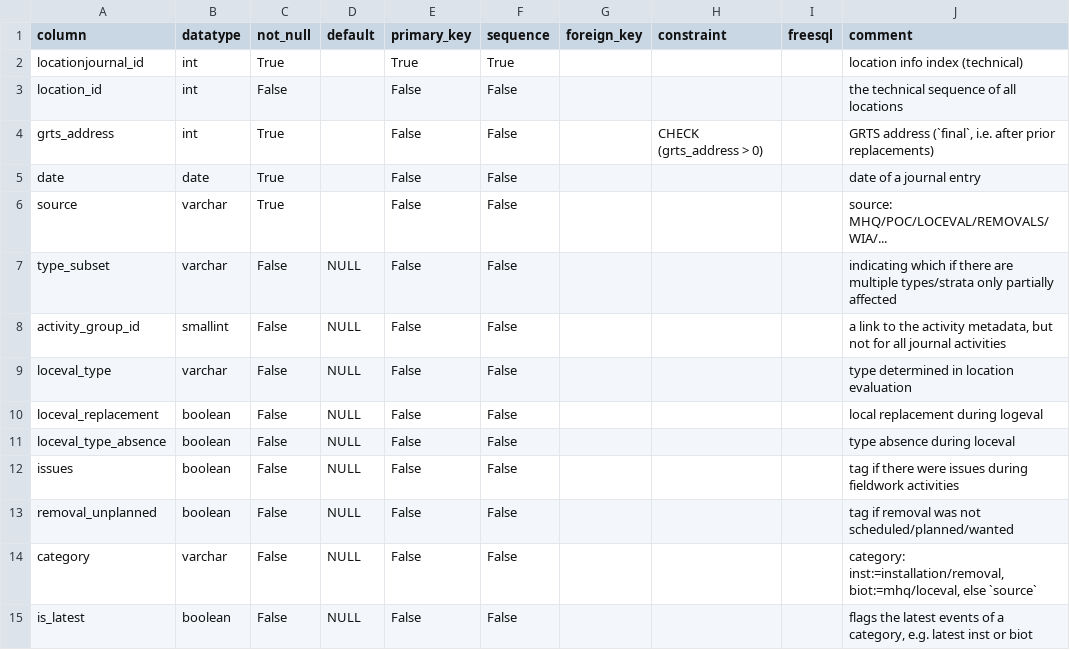
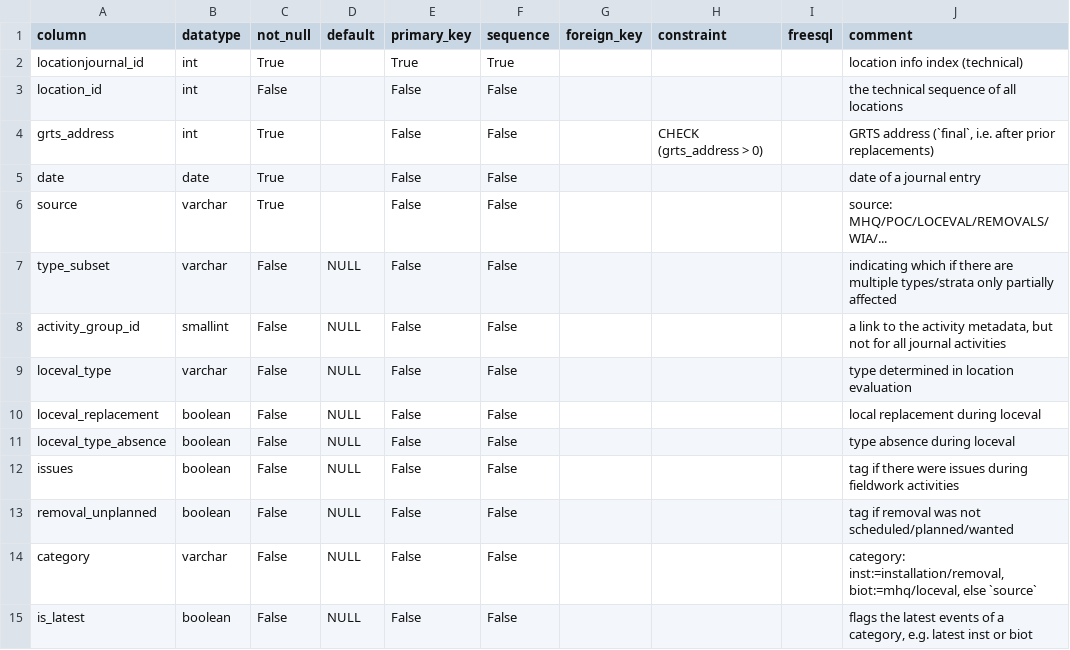
Before and after one commit to inbo/n2khab-mne-monitoring, a CSV file: 900_database_organization/loceval_dev_structure/LocationJournals.csv, drawn as a sheet.

```diff
--- a/900_database_organization/loceval_dev_structure/LocationJournals.csv
+++ b/900_database_organization/loceval_dev_structure/LocationJournals.csv
@@ -9,3 +9,3 @@ activity_group_id,smallint,False,NULL,False,False,,,,"a link to the activity met
 loceval_type,varchar,False,NULL,False,False,,,,type determined in location evaluation
-loceval_replacement,boolean,False,NULL,False,False,,,,local replacement during logeval
+loceval_replacement,boolean,False,NULL,False,False,,,,local replacement during loceval
 loceval_type_absence,boolean,False,NULL,False,False,,,,type absence during loceval
```
Also changed, not shown: 900_database_organization/mnmgwdb_dev_structure/EXPOST.csv, 900_database_organization/mnmgwdb_dev_structure/TABLES.csv, 10 other files.
